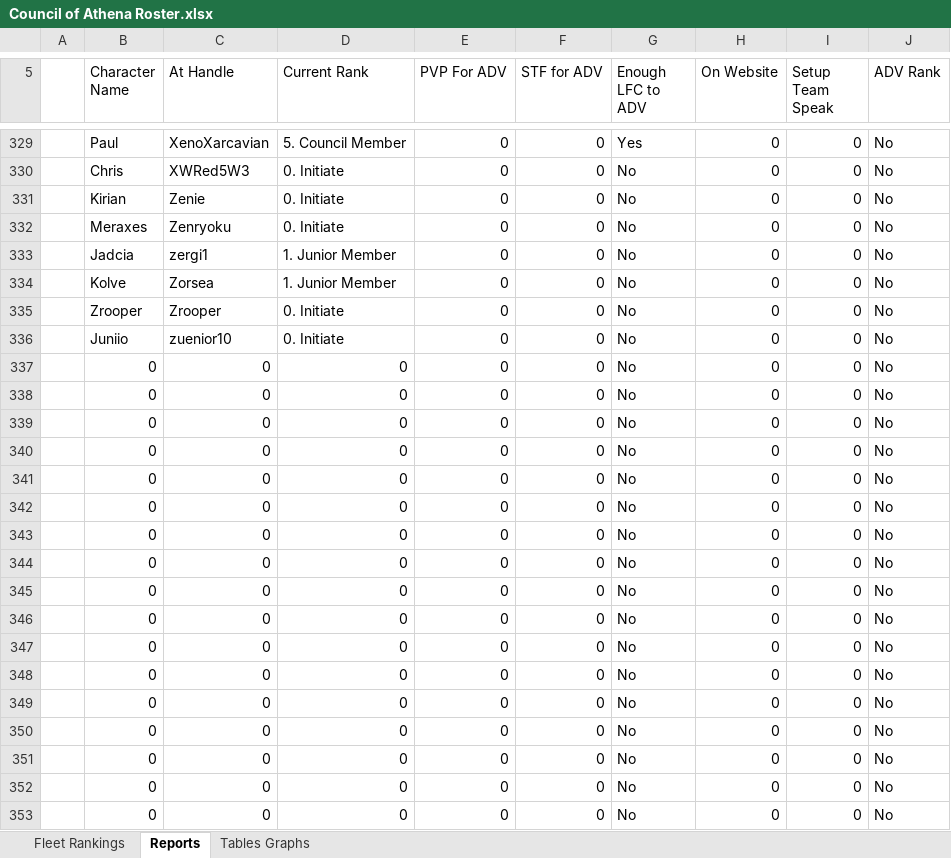
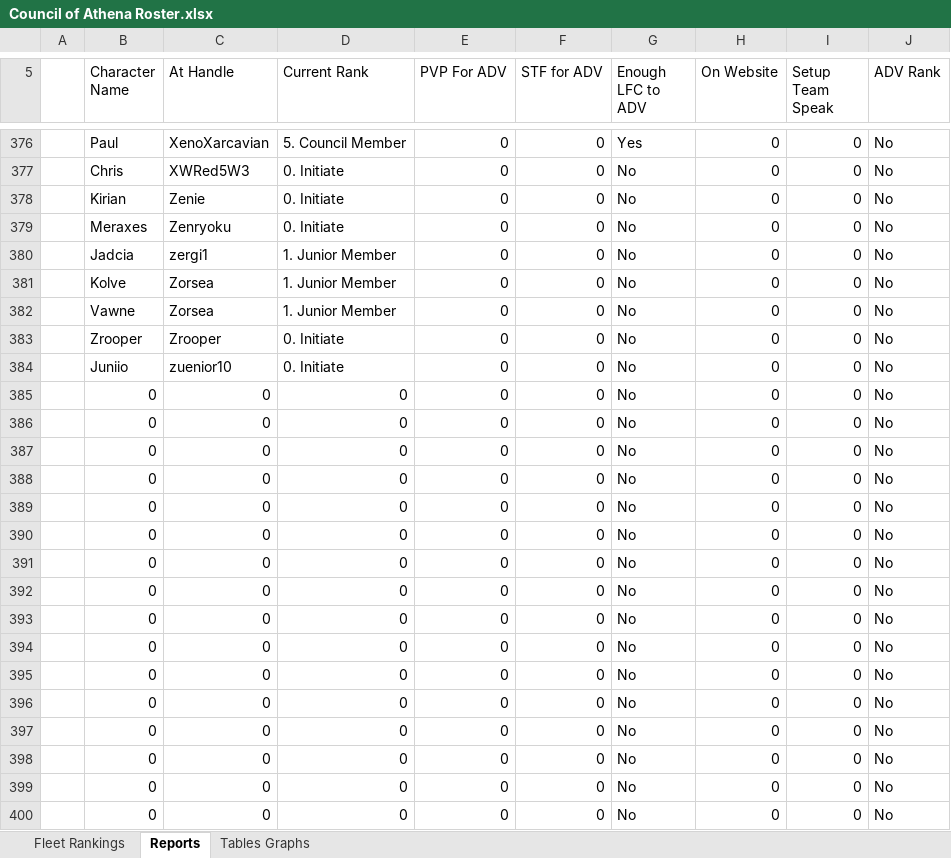
Before and after one commit to Profiteor/STOAthena, an Excel workbook: Council of Athena Roster.xlsx, sheet Reports, drawn as a sheet; only a part is shown, gaps mark what is left out; the shorter side is filled out with more unchanged rows; values as stored, in another font and other column widths than the file's, no borders; conditional formats and table styles not drawn; removed rows and columns are numbered as before the commit, all else as after; the diff covers the shown part only; the diff names each change by its address in the sheet, - before the commit and + after, or states it on an @@ line.

```diff
--- a/Council of Athena Roster.xlsx (sheet Reports)
+++ b/Council of Athena Roster.xlsx (sheet Reports)
+row 382:  | Vawne | Zorsea | 1. Junior Member | 0 | 0 | No | 0 | 0 | No
-row 337:  | 0 | 0 | 0 | 0 | 0 | No | 0 | 0 | No
-row 338:  | 0 | 0 | 0 | 0 | 0 | No | 0 | 0 | No
-row 339:  | 0 | 0 | 0 | 0 | 0 | No | 0 | 0 | No
-row 340:  | 0 | 0 | 0 | 0 | 0 | No | 0 | 0 | No
-row 341:  | 0 | 0 | 0 | 0 | 0 | No | 0 | 0 | No
-row 342:  | 0 | 0 | 0 | 0 | 0 | No | 0 | 0 | No
-row 343:  | 0 | 0 | 0 | 0 | 0 | No | 0 | 0 | No
-row 344:  | 0 | 0 | 0 | 0 | 0 | No | 0 | 0 | No
-row 345:  | 0 | 0 | 0 | 0 | 0 | No | 0 | 0 | No
-row 346:  | 0 | 0 | 0 | 0 | 0 | No | 0 | 0 | No
-row 347:  | 0 | 0 | 0 | 0 | 0 | No | 0 | 0 | No
-row 348:  | 0 | 0 | 0 | 0 | 0 | No | 0 | 0 | No
-row 349:  | 0 | 0 | 0 | 0 | 0 | No | 0 | 0 | No
-row 350:  | 0 | 0 | 0 | 0 | 0 | No | 0 | 0 | No
-row 351:  | 0 | 0 | 0 | 0 | 0 | No | 0 | 0 | No
-row 352:  | 0 | 0 | 0 | 0 | 0 | No | 0 | 0 | No
-row 353:  | 0 | 0 | 0 | 0 | 0 | No | 0 | 0 | No
```
Also changed, not shown: 47 added rows, 31 removed rows and 54 edited cells elsewhere in this sheet, sheet Fleet Rankings, sheet Tables Graphs, formulas that keep their value, charts or pictures, 1 other file.
